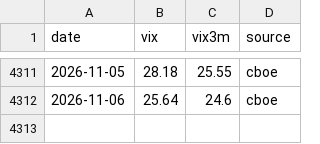
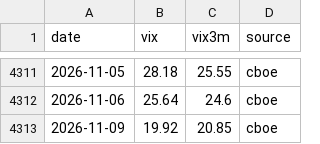
Before and after one commit to Raskull-ux/Options-Bot-Prototype, a CSV file: data/vix_term.csv, drawn as a sheet; only a part is shown, gaps mark what is left out.

```diff
--- a/data/vix_term.csv
+++ b/data/vix_term.csv
@@ -4312 +4312,2 @@ date,vix,vix3m,source
 2026-11-06,25.64,24.6,cboe
+2026-11-09,19.92,20.85,cboe
```
Also changed, not shown: data/collector_run_log.csv, data/earnings_calendar.csv, 7 other files.
